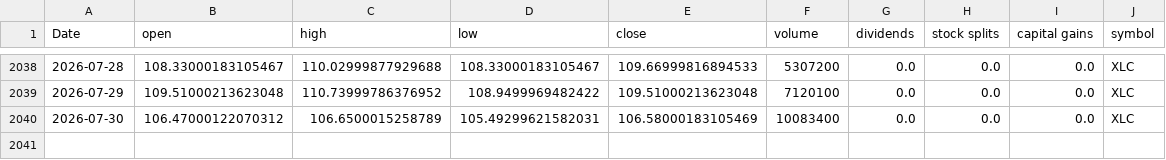
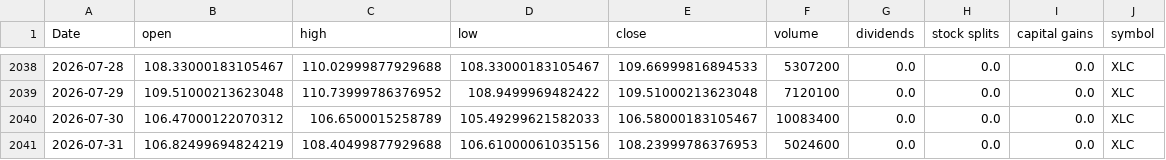
Before and after one commit to Akishai18/SignalM, a CSV file: data/sectors/xlc_data.csv, drawn as a sheet; only a part is shown, gaps mark what is left out.

```diff
--- a/data/sectors/xlc_data.csv
+++ b/data/sectors/xlc_data.csv
@@ -2039,2 +2039,3 @@ Date,open,high,low,close,volume,dividends,stock splits,capital gains,symbol
 2026-07-29,109.51000213623048,110.73999786376952,108.9499969482422,109.51000213623048,7120100,0.0,0.0,0.0,XLC
-2026-07-30,106.47000122070312,106.6500015258789,105.49299621582031,106.58000183105469,10083400,0.0,0.0,0.0,XLC
+2026-07-30,106.47000122070312,106.6500015258789,105.49299621582033,106.58000183105467,10083400,0.0,0.0,0.0,XLC
+2026-07-31,106.82499694824219,108.40499877929688,106.61000061035156,108.23999786376953,5024600,0.0,0.0,0.0,XLC
```
Also changed, not shown: data/sectors/xlf_data.csv, data/sectors/xlv_data.csv, 46 other files.
